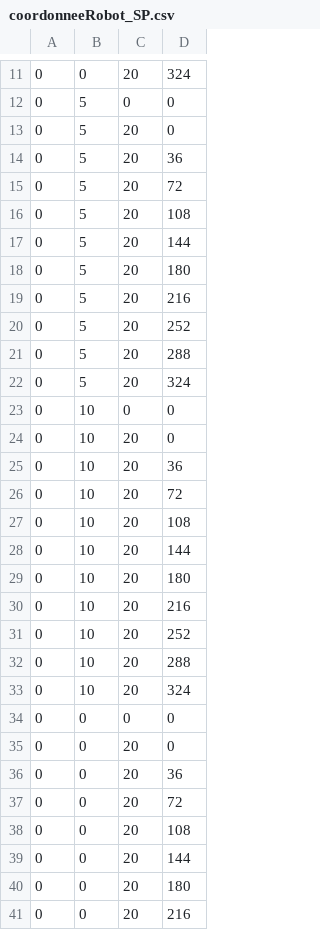
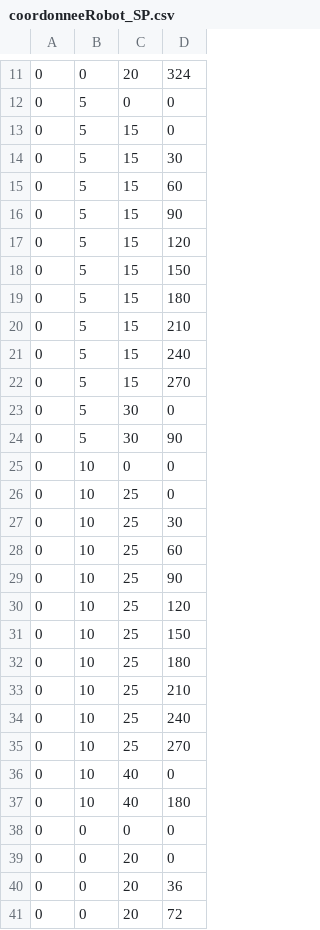
Before and after one commit to Sebybyby/App-modif, a CSV file: Parametres/coordonneeRobot_SP.csv, drawn as a sheet; only a part is shown, gaps mark what is left out; the shorter side is filled out with more unchanged rows; the diff covers the shown part only.

```diff
--- a/Parametres/coordonneeRobot_SP.csv
+++ b/Parametres/coordonneeRobot_SP.csv
@@ -12,23 +12,27 @@
 0,5,0,0
-0,5,20,0
-0,5,20,36
-0,5,20,72
-0,5,20,108
-0,5,20,144
-0,5,20,180
-0,5,20,216
-0,5,20,252
-0,5,20,288
-0,5,20,324
+0,5,15,0
+0,5,15,30
+0,5,15,60
+0,5,15,90
+0,5,15,120
+0,5,15,150
+0,5,15,180
+0,5,15,210
+0,5,15,240
+0,5,15,270
+0,5,30,0
+0,5,30,90
 0,10,0,0
-0,10,20,0
-0,10,20,36
-0,10,20,72
-0,10,20,108
-0,10,20,144
-0,10,20,180
-0,10,20,216
-0,10,20,252
-0,10,20,288
-0,10,20,324
+0,10,25,0
+0,10,25,30
+0,10,25,60
+0,10,25,90
+0,10,25,120
+0,10,25,150
+0,10,25,180
+0,10,25,210
+0,10,25,240
+0,10,25,270
+0,10,40,0
+0,10,40,180
 0,0,0,0
```
Also changed, not shown: 4 added rows and 36 edited cells elsewhere in this file, 2 other files.
